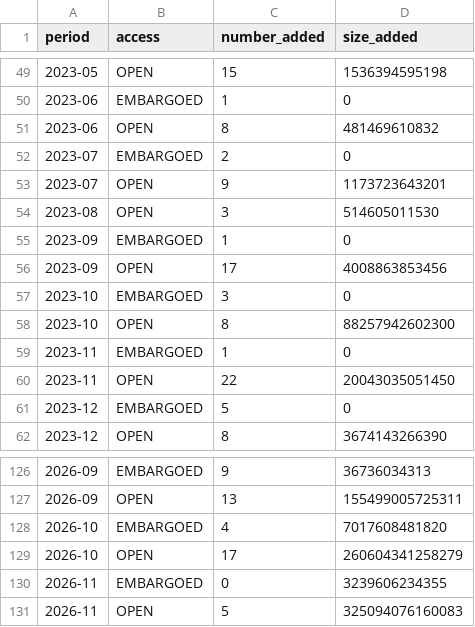
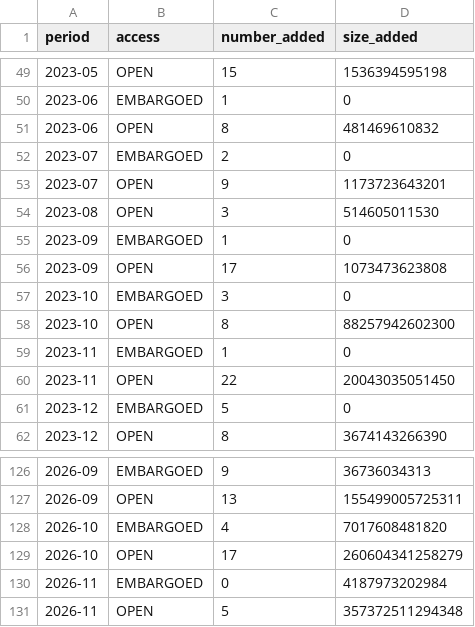
Before and after one commit to dandi/dandi-stats, a CSV file: data/timeseries.csv, drawn as a sheet; only a part is shown, gaps mark what is left out.

```diff
--- a/data/timeseries.csv
+++ b/data/timeseries.csv
@@ -55,3 +55,3 @@ period,access,number_added,size_added
 2023-09,EMBARGOED,1,0
-2023-09,OPEN,17,4008863853456
+2023-09,OPEN,17,1073473623808
 2023-10,EMBARGOED,3,0
@@ -129,3 +129,3 @@ period,access,number_added,size_added
 2026-10,OPEN,17,260604341258279
-2026-11,EMBARGOED,0,3239606234355
-2026-11,OPEN,5,325094076160083
+2026-11,EMBARGOED,0,4187973202984
+2026-11,OPEN,5,357372511294348
```
